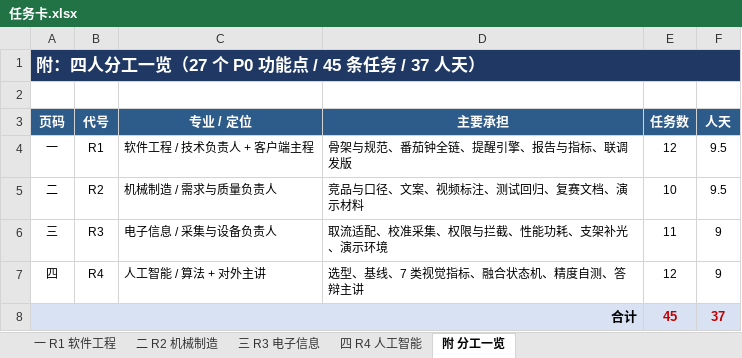
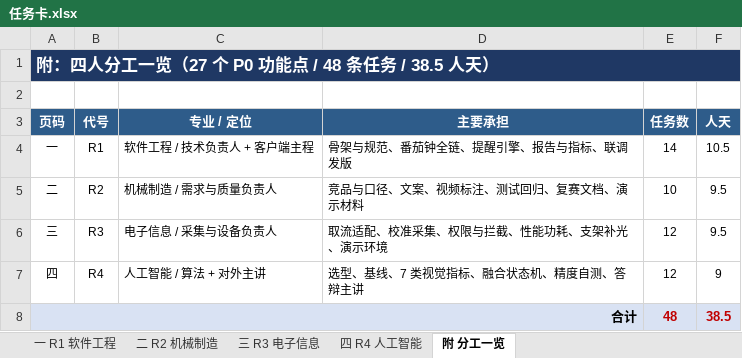
Before and after one commit to Giter639/Longxiang12, an Excel workbook: 任务卡.xlsx, sheet 附 分工一览, drawn as a sheet; values as stored, in another font and other column widths than the file's, no borders; the diff names each change by its address in the sheet, - before the commit and + after, or states it on an @@ line.

```diff
--- a/任务卡.xlsx (sheet 附 分工一览)
+++ b/任务卡.xlsx (sheet 附 分工一览)
-A1 (页码): 附：四人分工一览（27 个 P0 功能点 / 45 条任务 / 37 人天）
+A1 (页码): 附：四人分工一览（27 个 P0 功能点 / 48 条任务 / 38.5 人天）
-E4 (任务数): 12
+E4 (任务数): 14
-F4 (人天): 9.5
+F4 (人天): 10.5
-E6 (任务数): 11
+E6 (任务数): 12
-F6 (人天): 9
+F6 (人天): 9.5
-E8 (任务数): 45
+E8 (任务数): 48
-F8 (人天): 37
+F8 (人天): 38.5
```
Also changed, not shown: sheet 一 R1 软件工程, sheet 三 R3 电子信息, sheet 二 R2 机械制造, 4 other files.
